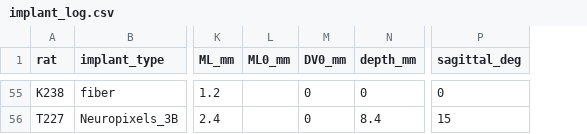
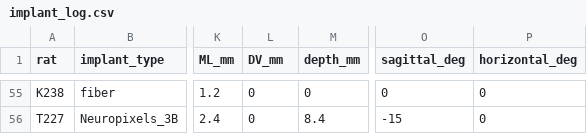
Before and after one commit to Brody-Lab/chronic_neuropixels, a CSV file: longevity/implant_log.csv, drawn as a sheet; only a part is shown, gaps mark what is left out; removed rows and columns are numbered as before the commit, all else as after; the diff covers the shown part only; the diff names each change by its address in the sheet, - before the commit and + after, or states it on an @@ line.

```diff
--- a/longevity/implant_log.csv
+++ b/longevity/implant_log.csv
-column L (ML0_mm), empty
+column P (horizontal_deg), rows 55-56: 0 | 0
-L1: DV0_mm
+L1: DV_mm
-O56 (sagittal_deg): 15
+O56 (sagittal_deg): -15
```
Also changed, not shown: 64 edited cells elsewhere in this file, gain_noise/gain_noise_log.csv, longevity/Thomass_recordings.csv, 16 other files.
